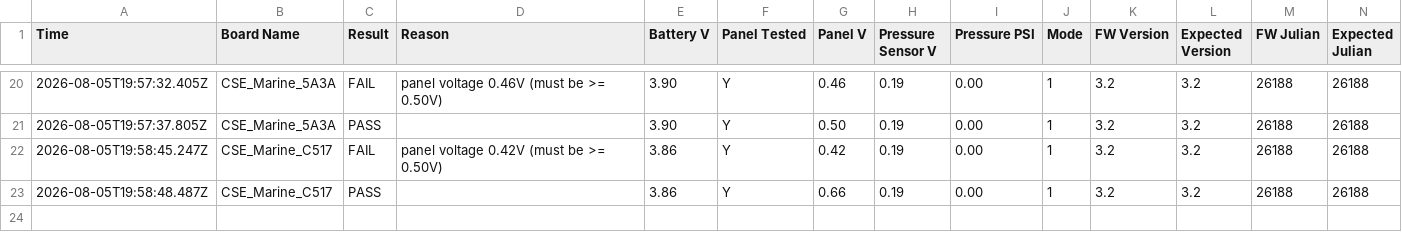
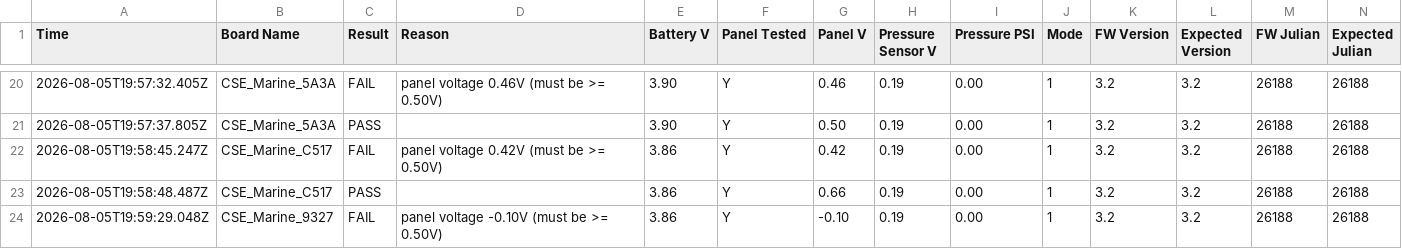
Before and after one commit to gmiedema-cse/Keepertech-logs, a CSV file: test_log.csv, drawn as a sheet; only a part is shown, gaps mark what is left out; the diff names each change by its address in the sheet, - before the commit and + after, or states it on an @@ line.

Commit message:
Update test log (23 results)

```diff
--- a/test_log.csv
+++ b/test_log.csv
+row 24: 2026-08-05T19:59:29.048Z | CSE_Marine_9327 | FAIL | panel voltage -0.10V (must be >= 0.50V) | 3.86 | Y | -0.10 | 0.19 | 0.00 | 1 | 3.2 | 3.2 | 26188 | 26188
```
